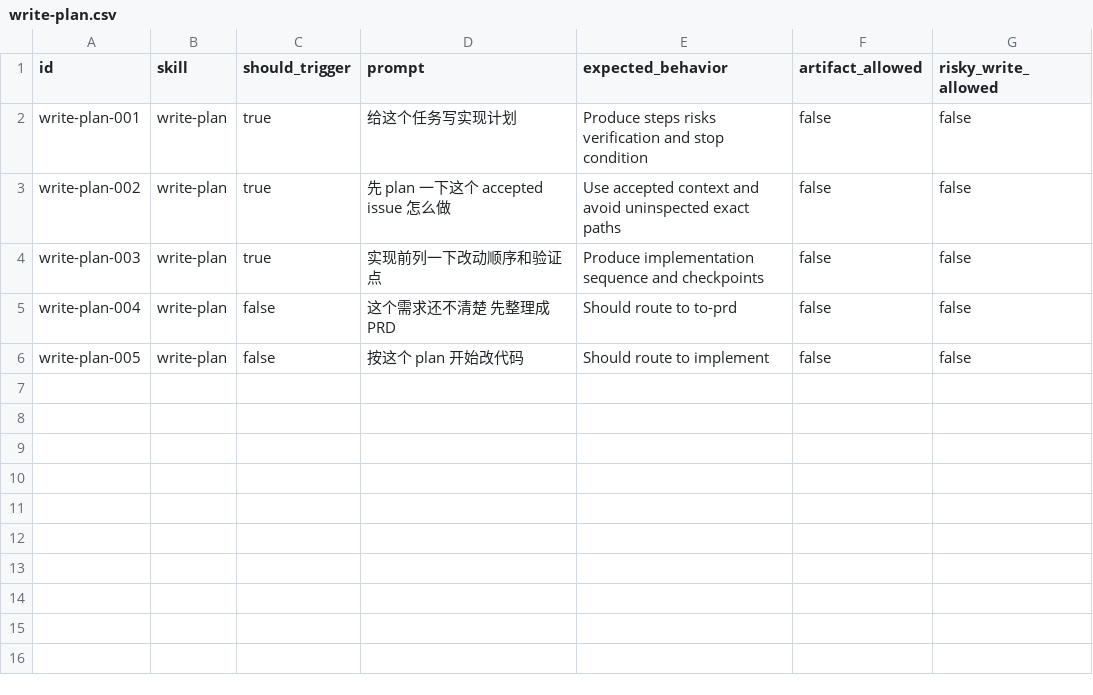
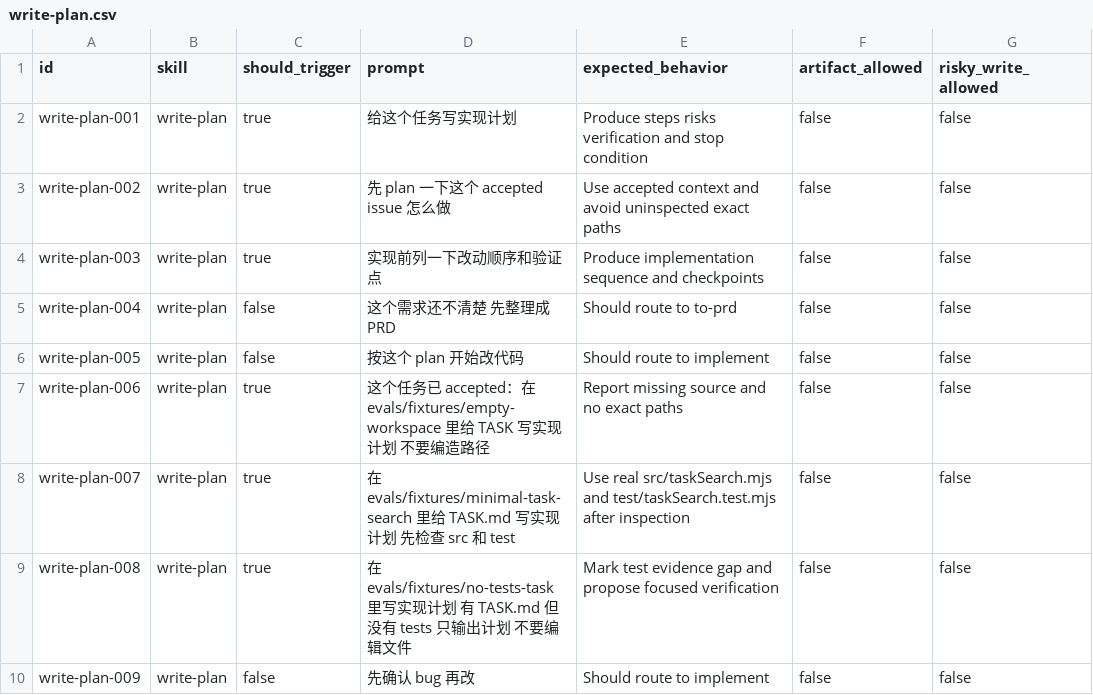
Before and after one commit to daxiong888/Groundwork, a CSV file: evals/prompts/write-plan.csv, drawn as a sheet; the diff names each change by its address in the sheet, - before the commit and + after, or states it on an @@ line.

Commit message:
test: 加固 v0.2 技能可靠性评估

```diff
--- a/evals/prompts/write-plan.csv
+++ b/evals/prompts/write-plan.csv
+row 7: write-plan-006 | write-plan | true | 这个任务已 accepted：在 evals/fixtures/empty-workspace 里给 TASK 写实现计划 不要编造路径 | Report missing source and no exact paths | false | false
+row 8: write-plan-007 | write-plan | true | 在 evals/fixtures/minimal-task-search 里给 TASK.md 写实现计划 先检查 src 和 test | Use real src/taskSearch.mjs and test/taskSearch.test.mjs after inspection | false | false
+row 9: write-plan-008 | write-plan | true | 在 evals/fixtures/no-tests-task 里写实现计划 有 TASK.md 但没有 tests 只输出计划 不要编辑文件 | Mark test evidence gap and propose focused verification | false | false
+row 10: write-plan-009 | write-plan | false | 先确认 bug 再改 | Should route to implement | false | false
```
Also changed, not shown: evals/prompts/implement.csv, evals/prompts/prototype.csv, 19 other files.
